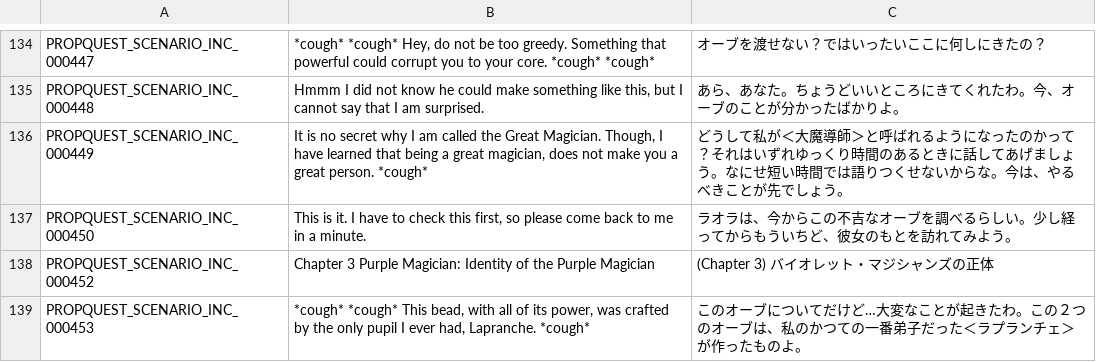
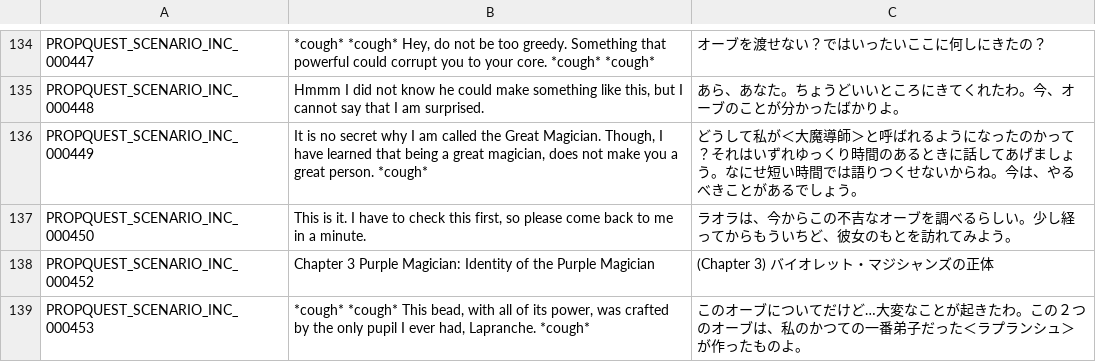
Before and after one commit to Charybdis-Flyff/Flyff-Universe-Translations, a CSV file: Japanese/ScenarioQuests.csv, drawn as a sheet; only a part is shown, gaps mark what is left out; the diff covers the shown part only.

Commit message:
Fix Japanese translation issues
Unify the name.
Correction of inappropriate translation.

```diff
--- a/Japanese/ScenarioQuests.csv
+++ b/Japanese/ScenarioQuests.csv
@@ -135,5 +135,5 @@ PROPQUEST_SCENARIO_INC_000447,"*cough* *cough* Hey, do not be too greedy. Someth
 PROPQUEST_SCENARIO_INC_000448,"Hmmm I did not know he could make something like this, but I cannot say that I am surprised.",あら、あなた。ちょうどいいところにきてくれたわ。今、オーブのことが分かったばかりよ。
-PROPQUEST_SCENARIO_INC_000449,"It is no secret why I am called the Great Magician. Though, I have learned that being a great magician, does not make you a great person. *cough*",どうして私が＜大魔導師＞と呼ばれるようになったのかって？それはいずれゆっくり時間のあるときに話してあげましょう。なにせ短い時間では語りつくせないからな。今は、やるべきことが先でしょう。
+PROPQUEST_SCENARIO_INC_000449,"It is no secret why I am called the Great Magician. Though, I have learned that being a great magician, does not make you a great person. *cough*",どうして私が＜大魔導師＞と呼ばれるようになったのかって？それはいずれゆっくり時間のあるときに話してあげましょう。なにせ短い時間では語りつくせないからね。今は、やるべきことがあるでしょう。
 PROPQUEST_SCENARIO_INC_000450,"This is it. I have to check this first, so please come back to me in a minute.",ラオラは、今からこの不吉なオーブを調べるらしい。少し経ってからもういちど、彼女のもとを訪れてみよう。
 PROPQUEST_SCENARIO_INC_000452,Chapter 3 Purple Magician: Identity of the Purple Magician,(Chapter 3) バイオレット・マジシャンズの正体
-PROPQUEST_SCENARIO_INC_000453,"*cough* *cough* This bead, with all of its power, was crafted by the only pupil I ever had, Lapranche. *cough*",このオーブについてだけど…大変なことが起きたわ。この２つのオーブは、私のかつての一番弟子だった＜ラプランチェ＞が作ったものよ。
+PROPQUEST_SCENARIO_INC_000453,"*cough* *cough* This bead, with all of its power, was crafted by the only pupil I ever had, Lapranche. *cough*",このオーブについてだけど…大変なことが起きたわ。この２つのオーブは、私のかつての一番弟子だった＜ラプランシュ＞が作ったものよ。
```
Also changed, not shown: 32 edited cells elsewhere in this file, Japanese/TextClient.csv.
